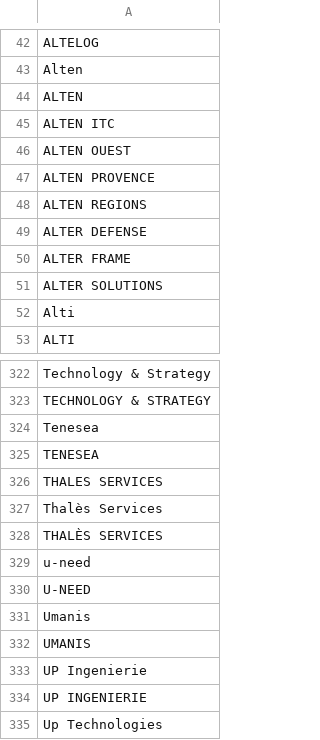
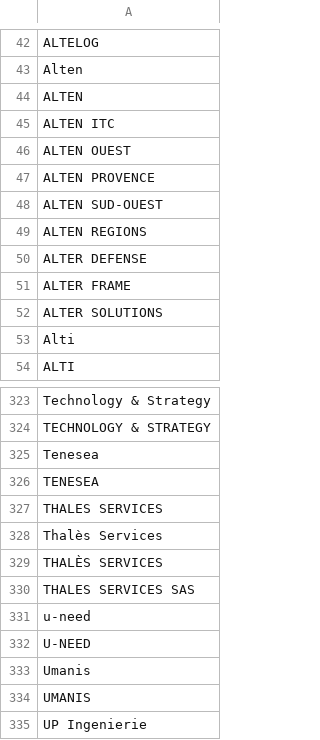
Before and after one commit to yoannsculo/emploi, a CSV file: ssii/ssii_extended.csv, drawn as a sheet; only a part is shown, gaps mark what is left out; the shorter side is filled out with more unchanged rows.

Commit message:
ajout de nouvelles variantes

```diff
--- a/ssii/ssii_extended.csv
+++ b/ssii/ssii_extended.csv
@@ -47,2 +47,3 @@ ALTEN OUEST
 ALTEN PROVENCE
+ALTEN SUD-OUEST
 ALTEN REGIONS
@@ -328,2 +329,3 @@ Thalès Services
 THALÈS SERVICES
+THALES SERVICES SAS
 u-need
```
